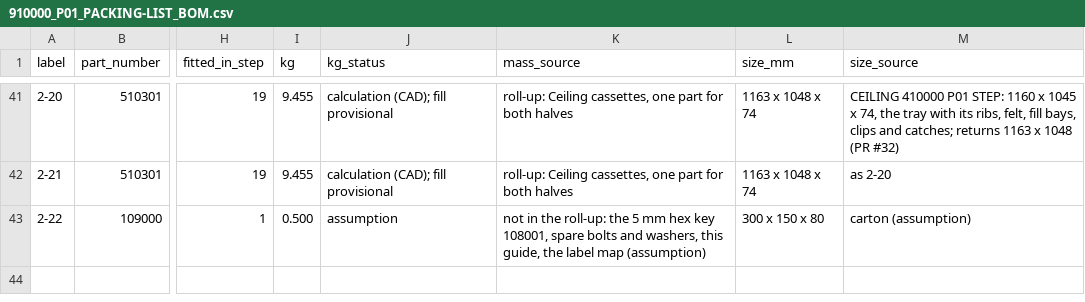
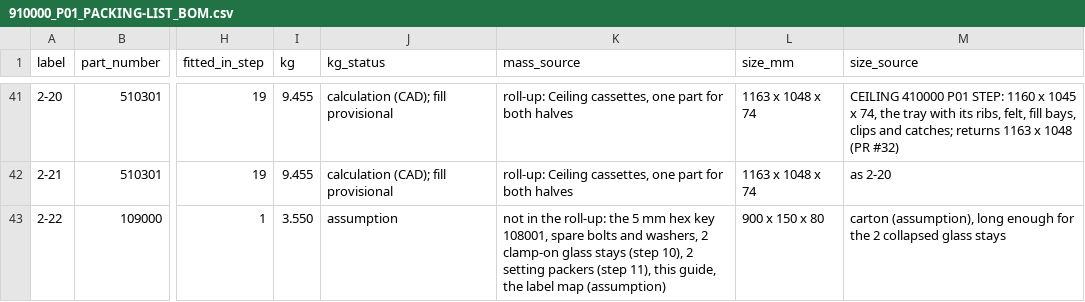
Before and after one commit to autonomous-ai/spaceship, a CSV file: v2/07-Packaging/910000_P01_PACKING-LIST_BOM.csv, drawn as a sheet; only a part is shown, gaps mark what is left out; the diff names each change by its address in the sheet, - before the commit and + after, or states it on an @@ line.

```diff
--- a/v2/07-Packaging/910000_P01_PACKING-LIST_BOM.csv
+++ b/v2/07-Packaging/910000_P01_PACKING-LIST_BOM.csv
-I43 (kg): 0.500
+I43 (kg): 3.550
-K43 (mass_source): …and washers, this guide,…
+K43 (mass_source): …and washers, 2 clamp-on glass stays (step 10), 2 setting packers (step 11), this guide,…
-L43 (size_mm): 300 x 150 x 80
+L43 (size_mm): 900 x 150 x 80
-M43 (size_source): carton (assumption)
+M43 (size_source): carton (assumption), long enough for the 2 collapsed glass stays
```
Also changed, not shown: 9 other files.
